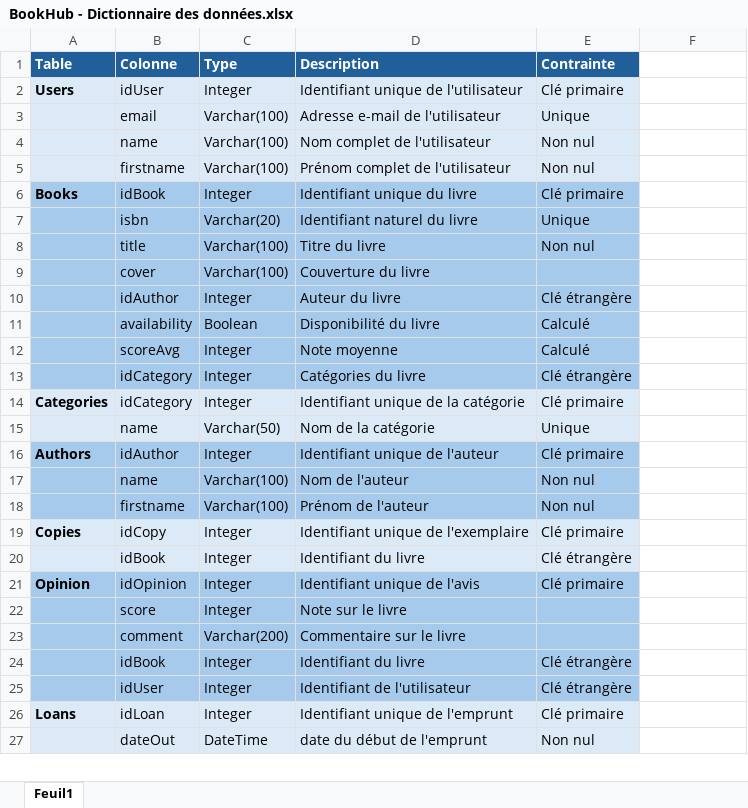
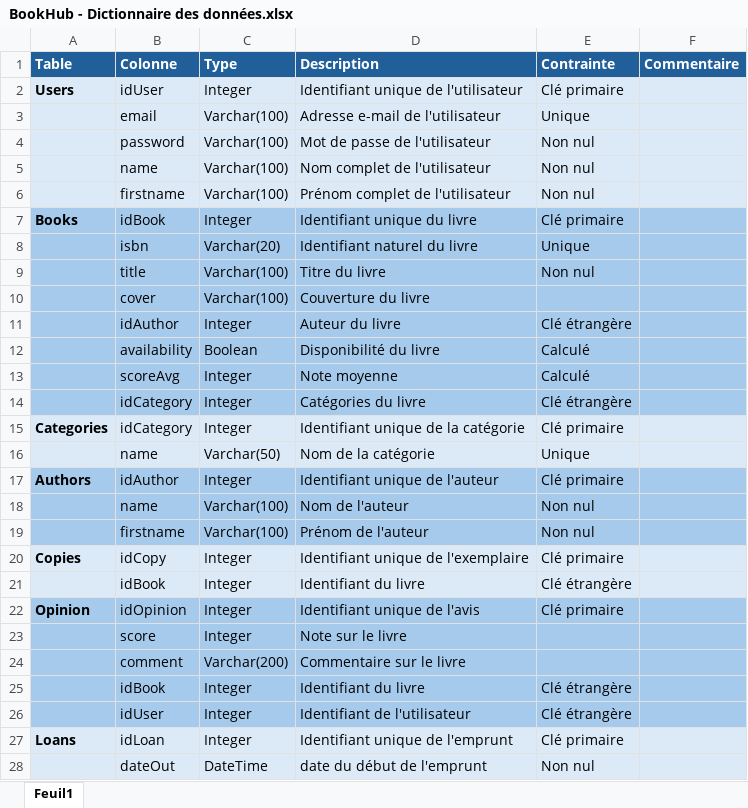
Before and after one commit to julb29/BookHub, an Excel workbook: ressources/BookHub - Dictionnaire des données.xlsx, sheet Feuil1, drawn as a sheet; only a part is shown; values as stored, in another font and other column widths than the file's, no borders; addresses are those after the commit; the diff covers the shown part only; the diff names each change by its address in the sheet, - before the commit and + after, or states it on an @@ line.

Commit message:
update Dictionnaire des données

```diff
--- a/ressources/BookHub - Dictionnaire des données.xlsx (sheet Feuil1)
+++ b/ressources/BookHub - Dictionnaire des données.xlsx (sheet Feuil1)
-F1: (empty)
+F1: Commentaire
-F1 fill: none
+F1 fill: #215F9A
-F2:F3 fill: none
+F2:F3 fill: #DCEAF7
+row 4:  | password | Varchar(100) | Mot de passe de l'utilisateur | Non nul
-F5:F6 fill: none
+F5:F6 fill: #DCEAF7
-F7:F14 fill: none
+F7:F14 fill: #A6CAEC
-F15:F16 fill: none
+F15:F16 fill: #DCEAF7
-F17:F19 fill: none
+F17:F19 fill: #A6CAEC
-F20:F21 fill: none
+F20:F21 fill: #DCEAF7
-F22:F26 fill: none
+F22:F26 fill: #A6CAEC
-F27:F28 fill: none
+F27:F28 fill: #DCEAF7
```
Also changed, not shown: 7 added rows and cell formats elsewhere in this sheet.
